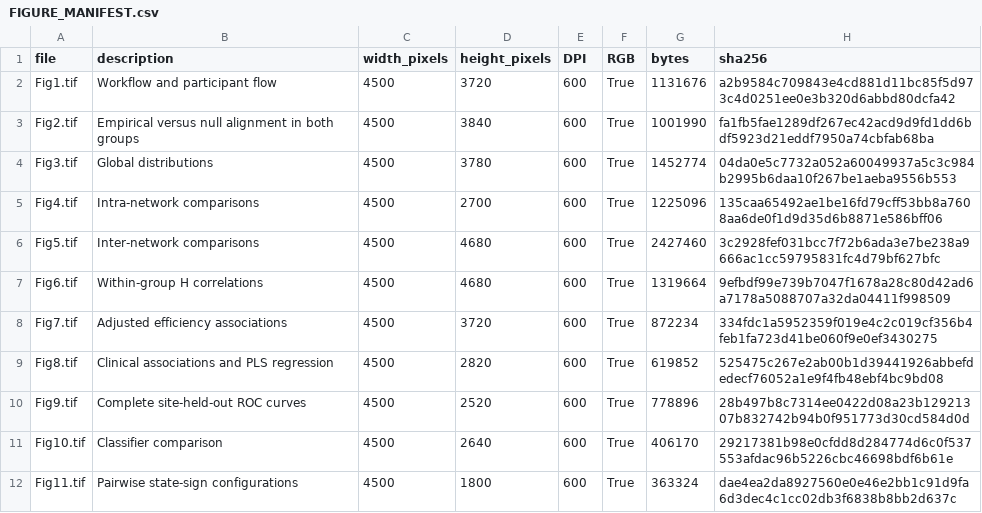
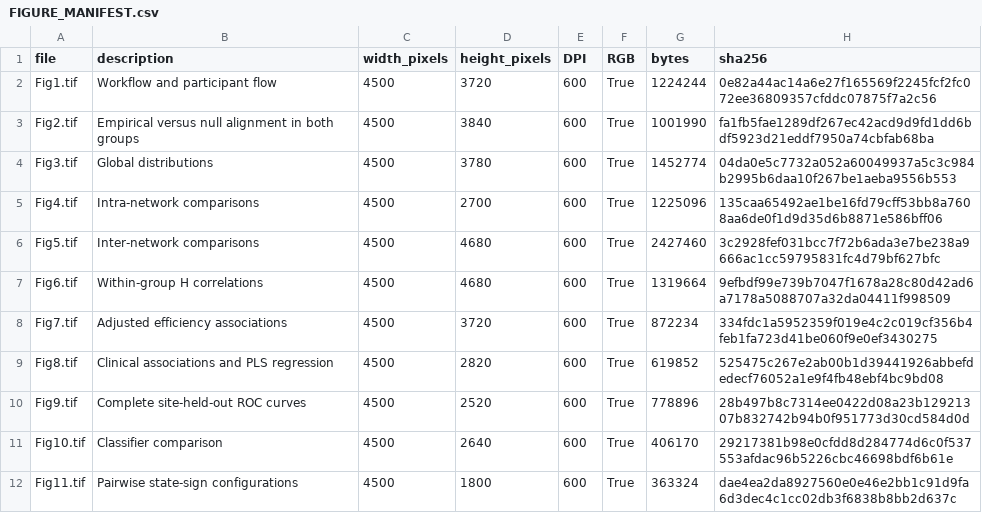
Before and after one commit to saeedrafsharx/Coevolutionary-Balance-Autism-Spectrum, a CSV file: revision/resubmission/FIGURE_MANIFEST.csv, drawn as a sheet.

Commit message:
Record submitted revision and finalize publication figures

```diff
--- a/revision/resubmission/FIGURE_MANIFEST.csv
+++ b/revision/resubmission/FIGURE_MANIFEST.csv
@@ -1,3 +1,3 @@
 file,description,width_pixels,height_pixels,DPI,RGB,bytes,sha256
-Fig1.tif,Workflow and participant flow,4500,3720,600,True,1131676,a2b9584c709843e4cd881d11bc85f5d973c4d0251ee0e3b320d6abbd80dcfa42
+Fig1.tif,Workflow and participant flow,4500,3720,600,True,1224244,0e82a44ac14a6e27f165569f2245fcf2fc072ee36809357cfddc07875f7a2c56
 Fig2.tif,Empirical versus null alignment in both groups,4500,3840,600,True,1001990,fa1fb5fae1289df267ec42acd9d9fd1dd6bdf5923d21eddf7950a74cbfab68ba
```
Also changed, not shown: 15 other files.
